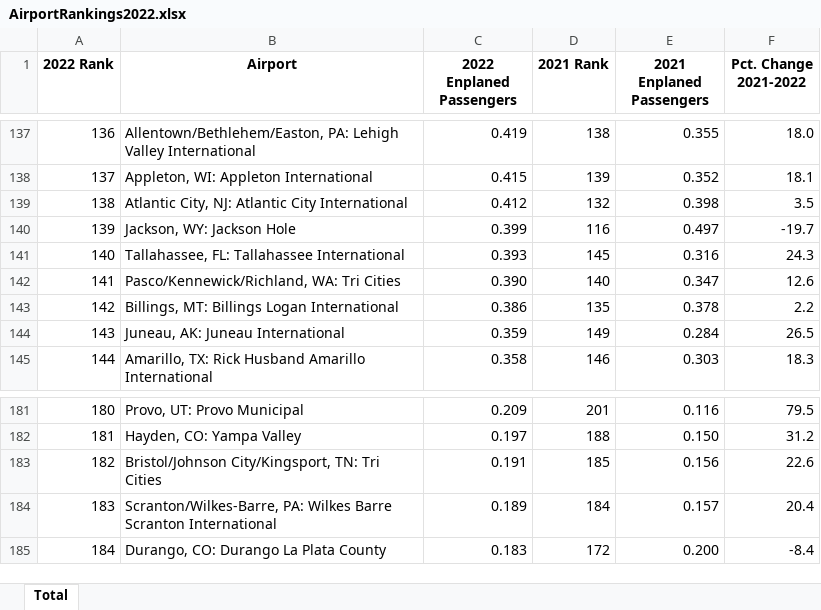
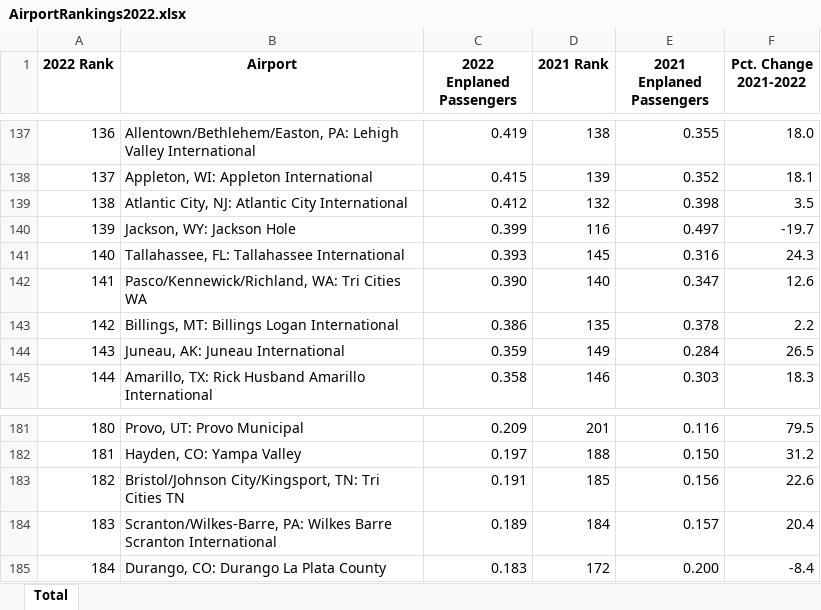
Before and after one commit to lucystorts/386Project, an Excel workbook: PotentialData/AirportRankings2022.xlsx, sheet Total, drawn as a sheet; only a part is shown, gaps mark what is left out; values as stored, in another font and other column widths than the file's, no borders; the diff names each change by its address in the sheet, - before the commit and + after, or states it on an @@ line.

Commit message:
cleaned up Null vals more, added more info to table, fixed code errors

```diff
--- a/PotentialData/AirportRankings2022.xlsx (sheet Total)
+++ b/PotentialData/AirportRankings2022.xlsx (sheet Total)
-B142 (Airport): Pasco/Kennewick/Richland, WA: Tri Cities
+B142 (Airport): Pasco/Kennewick/Richland, WA: Tri Cities WA
-B183 (Airport): …Tri Cities
+B183 (Airport): …Tri Cities TN
```
Also changed, not shown: 3 other files.
